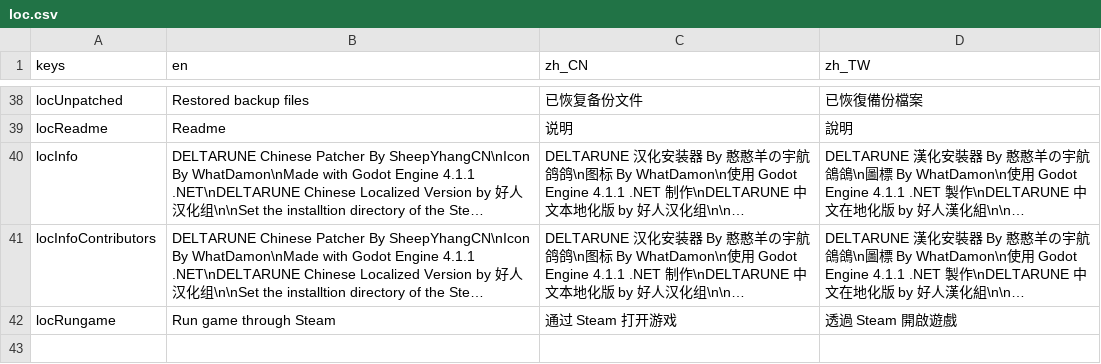
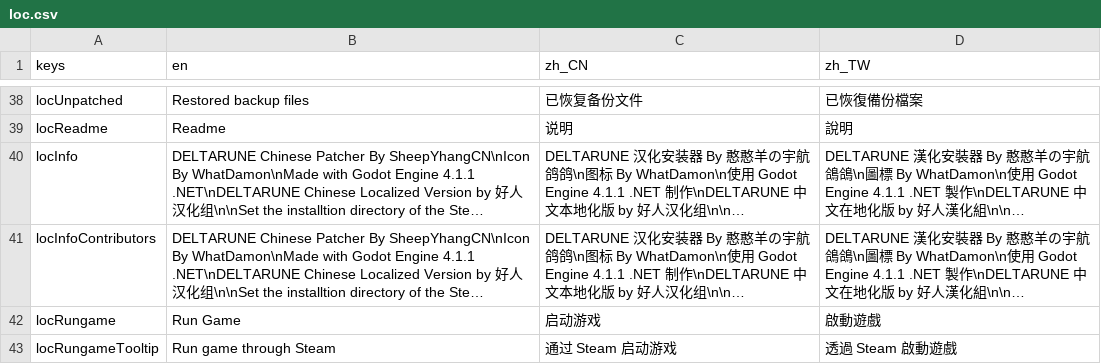
Before and after one commit to gm3dr/DeltaruneChinesePatcher, a CSV file: Locale/loc.csv, drawn as a sheet; only a part is shown, gaps mark what is left out; long unchanged cells end in …; the diff names each change by its address in the sheet, - before the commit and + after, or states it on an @@ line.

Commit message:
move rungame button

```diff
--- a/Locale/loc.csv
+++ b/Locale/loc.csv
-B42 (en): Run game through Steam
+B42 (en): Run Game
-C42 (zh_CN): 通过 Steam 打开游戏
+C42 (zh_CN): 启动游戏
-D42 (zh_TW): 透過 Steam 開啟遊戲
+D42 (zh_TW): 啟動遊戲
+row 43: locRungameTooltip | Run game through Steam | 通过 Steam 启动游戏 | 透過 Steam 啟動遊戲
```
Also changed, not shown: 4 other files.
